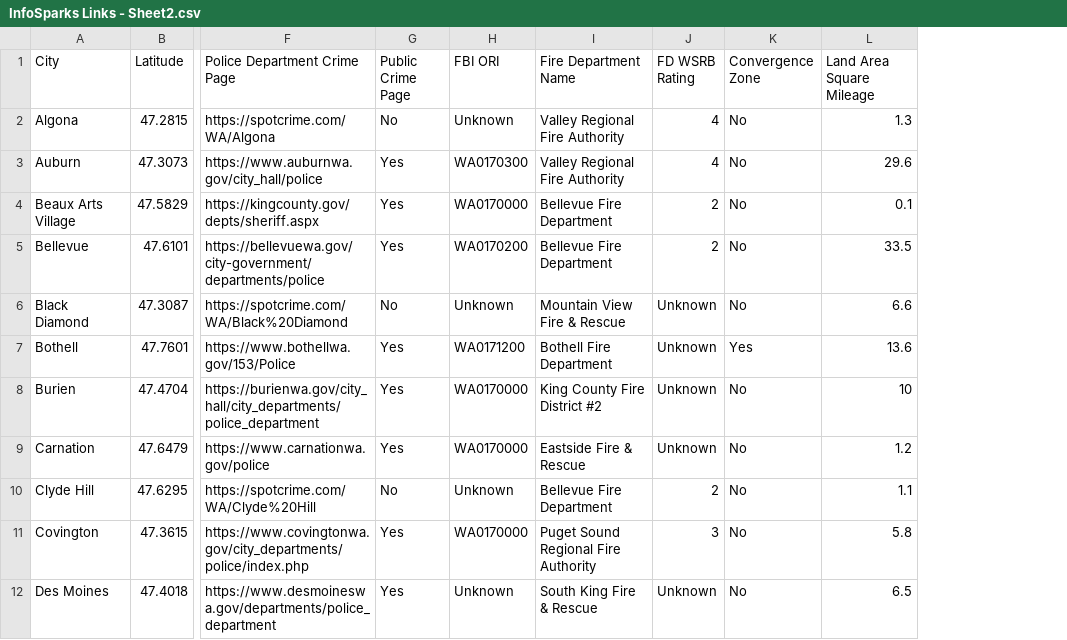
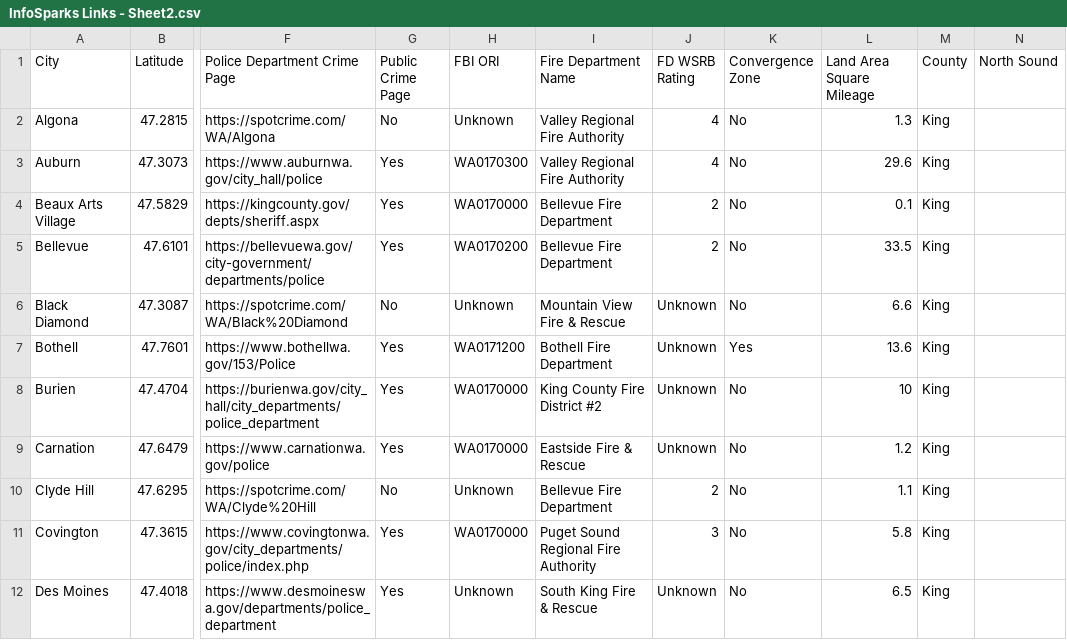
Before and after one commit to joe-sheldon-lofte/myseattlesearch, a CSV file: data/InfoSparks Links - Sheet2.csv, drawn as a sheet; only a part is shown, gaps mark what is left out; the diff names each change by its address in the sheet, - before the commit and + after, or states it on an @@ line.

Commit message:
Add files via upload

```diff
--- a/data/InfoSparks Links - Sheet2.csv
+++ b/data/InfoSparks Links - Sheet2.csv
+column M (County), rows 2-12: all King
+column N (North Sound), empty
```
